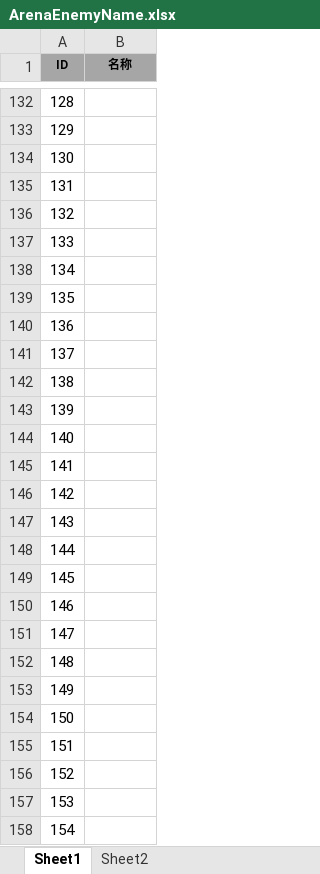
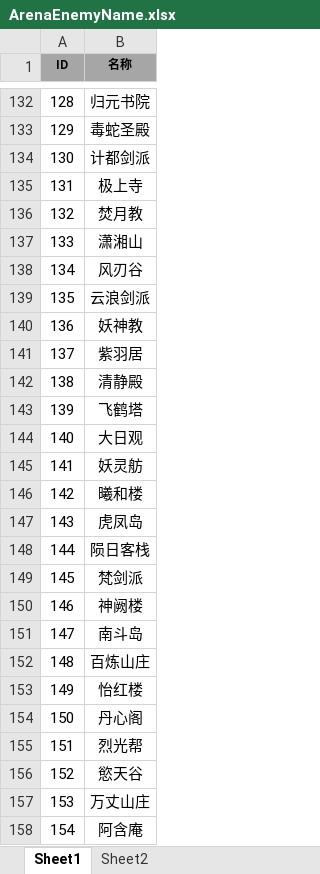
Before and after one commit to tkonexhh/simswordsman, an Excel workbook: Tables/Sources/gameplay/Arena/ArenaEnemyName.xlsx, sheet Sheet1, drawn as a sheet; only a part is shown, gaps mark what is left out; values as stored, in another font and other column widths than the file's, no borders; the diff covers the shown part only; the diff names each change by its address in the sheet, - before the commit and + after, or states it on an @@ line.

```diff
--- a/Tables/Sources/gameplay/Arena/ArenaEnemyName.xlsx (sheet Sheet1)
+++ b/Tables/Sources/gameplay/Arena/ArenaEnemyName.xlsx (sheet Sheet1)
-B132 (名称): (empty)
+B132 (名称): 归元书院
-B133 (名称): (empty)
+B133 (名称): 毒蛇圣殿
-B134 (名称): (empty)
+B134 (名称): 计都剑派
-B135 (名称): (empty)
+B135 (名称): 极上寺
-B136 (名称): (empty)
+B136 (名称): 焚月教
-B137 (名称): (empty)
+B137 (名称): 潇湘山
-B138 (名称): (empty)
+B138 (名称): 风刃谷
-B139 (名称): (empty)
+B139 (名称): 云浪剑派
-B140 (名称): (empty)
+B140 (名称): 妖神教
-B141 (名称): (empty)
+B141 (名称): 紫羽居
-B142 (名称): (empty)
+B142 (名称): 清静殿
-B143 (名称): (empty)
+B143 (名称): 飞鹤塔
-B144 (名称): (empty)
+B144 (名称): 大日观
-B145 (名称): (empty)
+B145 (名称): 妖灵舫
-B146 (名称): (empty)
+B146 (名称): 曦和楼
-B147 (名称): (empty)
+B147 (名称): 虎凤岛
-B148 (名称): (empty)
+B148 (名称): 陨日客栈
-B149 (名称): (empty)
+B149 (名称): 梵剑派
-B150 (名称): (empty)
+B150 (名称): 神阙楼
-B151 (名称): (empty)
+B151 (名称): 南斗岛
-B152 (名称): (empty)
+B152 (名称): 百炼山庄
-B153 (名称): (empty)
+B153 (名称): 怡红楼
-B154 (名称): (empty)
+B154 (名称): 丹心阁
-B155 (名称): (empty)
+B155 (名称): 烈光帮
-B156 (名称): (empty)
+B156 (名称): 慾天谷
-B157 (名称): (empty)
+B157 (名称): 万丈山庄
-B158 (名称): (empty)
+B158 (名称): 阿含庵
```
Also changed, not shown: 73 edited cells elsewhere in this sheet.
